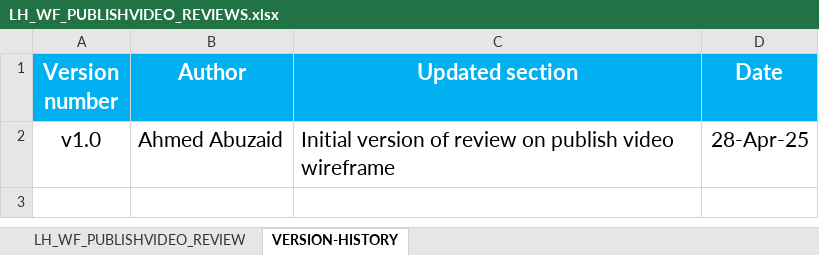
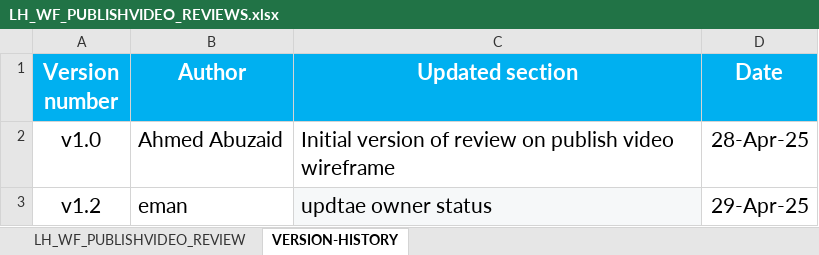
Before and after one commit to EmanAbusalim/Group-3-Learning-hub, an Excel workbook: LH_REVIEWS/LH_WF_PUBLISHVIDEO_REVIEWS.xlsx, sheet VERSION-HISTORY, drawn as a sheet; values as stored, in another font and other column widths than the file's, no borders; the diff names each change by its address in the sheet, - before the commit and + after, or states it on an @@ line.

Commit message:
v1.2 update  owner status

```diff
--- a/LH_REVIEWS/LH_WF_PUBLISHVIDEO_REVIEWS.xlsx (sheet VERSION-HISTORY)
+++ b/LH_REVIEWS/LH_WF_PUBLISHVIDEO_REVIEWS.xlsx (sheet VERSION-HISTORY)
+row 3: v1.2 | eman | updtae owner status | 29-Apr-25
```
Also changed, not shown: sheet LH_WF_PUBLISHVIDEO_REVIEW.
